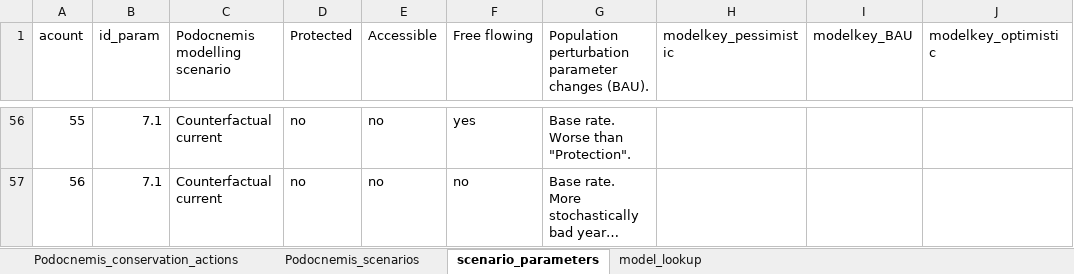
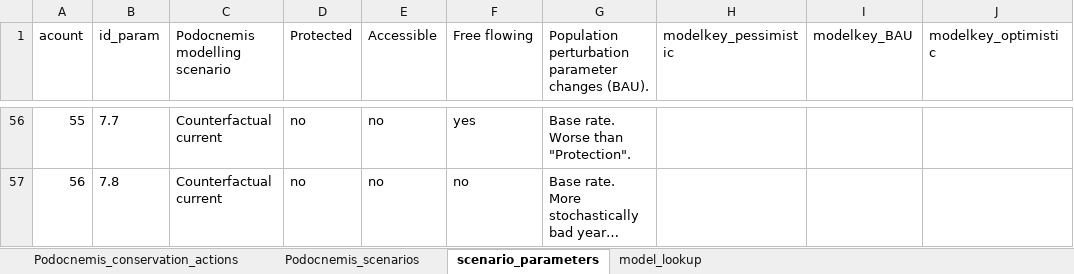
Before and after one commit to darrennorris/TACAR, an Excel workbook: inst/other/Podocnemis conservation actions.xlsx, sheet scenario_parameters, drawn as a sheet; only a part is shown, gaps mark what is left out; long unchanged cells end in …; values as stored, in another font and other column widths than the file's, no borders; charts and pictures not drawn; the diff covers the shown part only; the diff names each change by its address in the sheet, - before the commit and + after, or states it on an @@ line.

```diff
--- a/inst/other/Podocnemis conservation actions.xlsx (sheet scenario_parameters)
+++ b/inst/other/Podocnemis conservation actions.xlsx (sheet scenario_parameters)
-B56 (id_param): 7.1
+B56 (id_param): 7.7
-B57 (id_param): 7.1
+B57 (id_param): 7.8
```
Also changed, not shown: 11 edited cells and cell formats elsewhere in this sheet, sheet Podocnemis_conservation_actions, 8 other files.
